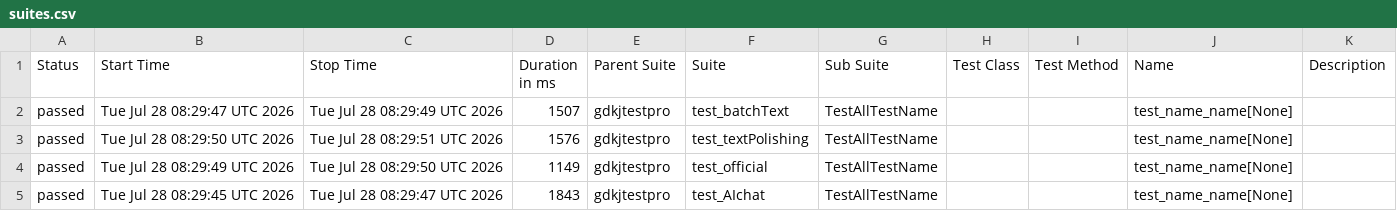
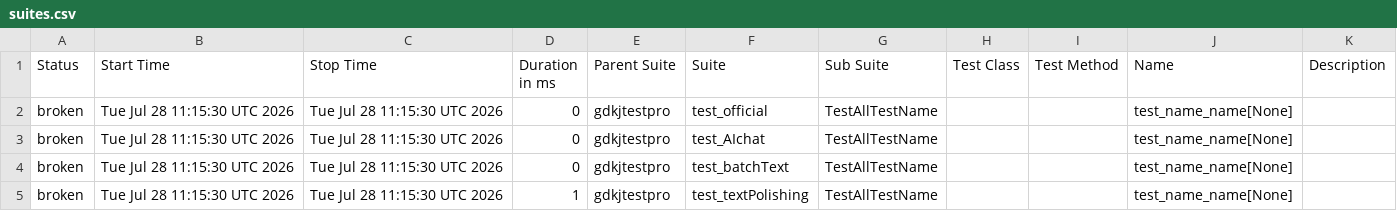
Before and after one commit to cmd-is-xka/gdkj, a CSV file: data/suites.csv, drawn as a sheet.

```diff
--- a/data/suites.csv
+++ b/data/suites.csv
@@ -1,5 +1,5 @@
 "Status","Start Time","Stop Time","Duration in ms","Parent Suite","Suite","Sub Suite","Test Class","Test Method","Name","Description"
-"passed","Tue Jul 28 08:29:47 UTC 2026","Tue Jul 28 08:29:49 UTC 2026","1507","gdkjtestpro","test_batchText","TestAllTestName","","","test_name_name[None]",""
-"passed","Tue Jul 28 08:29:50 UTC 2026","Tue Jul 28 08:29:51 UTC 2026","1576","gdkjtestpro","test_textPolishing","TestAllTestName","","","test_name_name[None]",""
-"passed","Tue Jul 28 08:29:49 UTC 2026","Tue Jul 28 08:29:50 UTC 2026","1149","gdkjtestpro","test_official","TestAllTestName","","","test_name_name[None]",""
-"passed","Tue Jul 28 08:29:45 UTC 2026","Tue Jul 28 08:29:47 UTC 2026","1843","gdkjtestpro","test_AIchat","TestAllTestName","","","test_name_name[None]",""
+"broken","Tue Jul 28 11:15:30 UTC 2026","Tue Jul 28 11:15:30 UTC 2026","0","gdkjtestpro","test_official","TestAllTestName","","","test_name_name[None]",""
+"broken","Tue Jul 28 11:15:30 UTC 2026","Tue Jul 28 11:15:30 UTC 2026","0","gdkjtestpro","test_AIchat","TestAllTestName","","","test_name_name[None]",""
+"broken","Tue Jul 28 11:15:30 UTC 2026","Tue Jul 28 11:15:30 UTC 2026","0","gdkjtestpro","test_batchText","TestAllTestName","","","test_name_name[None]",""
+"broken","Tue Jul 28 11:15:30 UTC 2026","Tue Jul 28 11:15:30 UTC 2026","1","gdkjtestpro","test_textPolishing","TestAllTestName","","","test_name_name[None]",""
```
Also changed, not shown: 31 other files.
